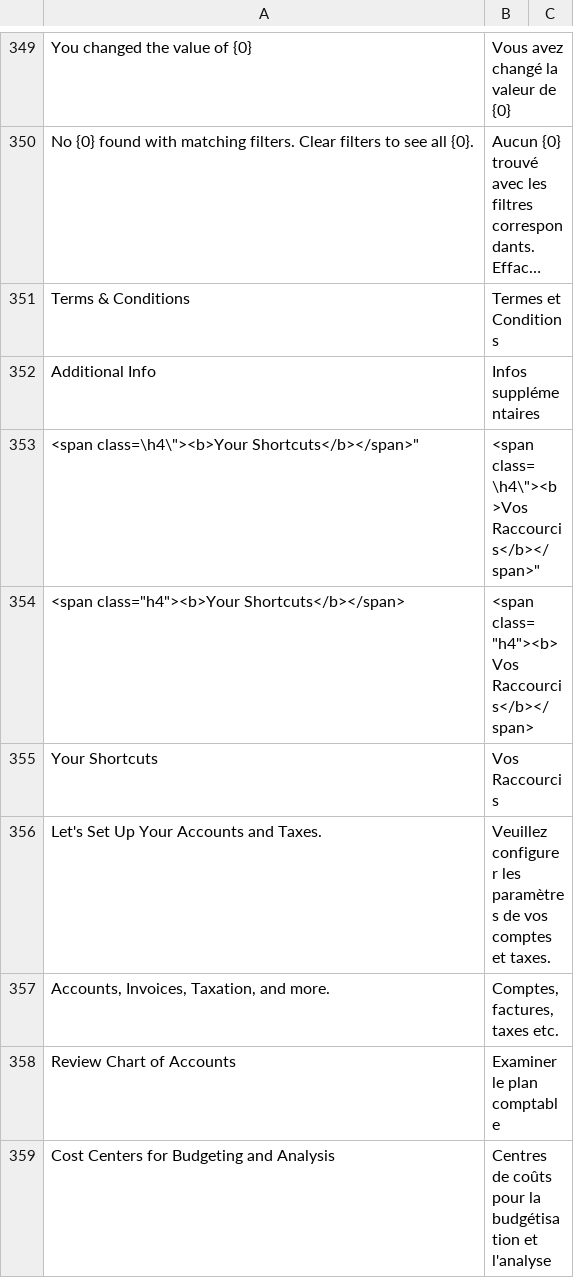
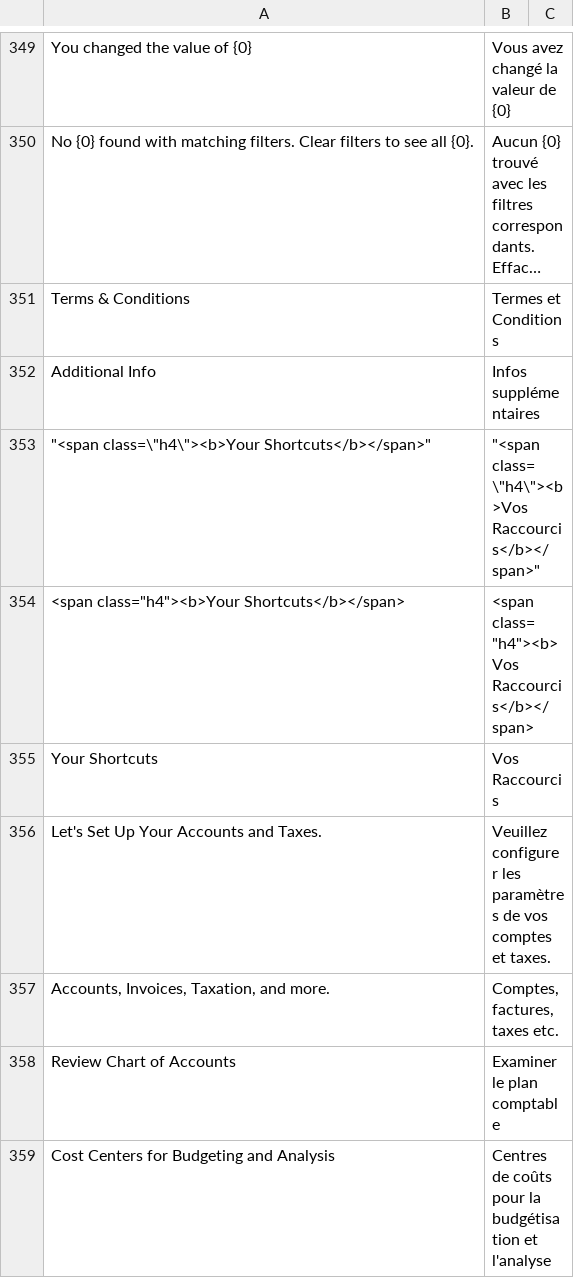
Before and after one commit to scopen-coop/erpnext_france, a CSV file: erpnext_france/translations/fr.csv, drawn as a sheet; only a part is shown, gaps mark what is left out; long unchanged cells end in …; the diff names each change by its address in the sheet, - before the commit and + after, or states it on an @@ line.

```diff
--- a/erpnext_france/translations/fr.csv
+++ b/erpnext_france/translations/fr.csv
-A353: <span class=\h4\"><b>Your Shortcuts</b></span>"
+A353: "<span class=\"h4\"><b>Your Shortcuts</b></span>"
-B353: <span class=\h4\"><b>Vos Raccourcis</b></span>"
+B353: "<span class=\"h4\"><b>Vos Raccourcis</b></span>"
```
Also changed, not shown: 3 other files.
